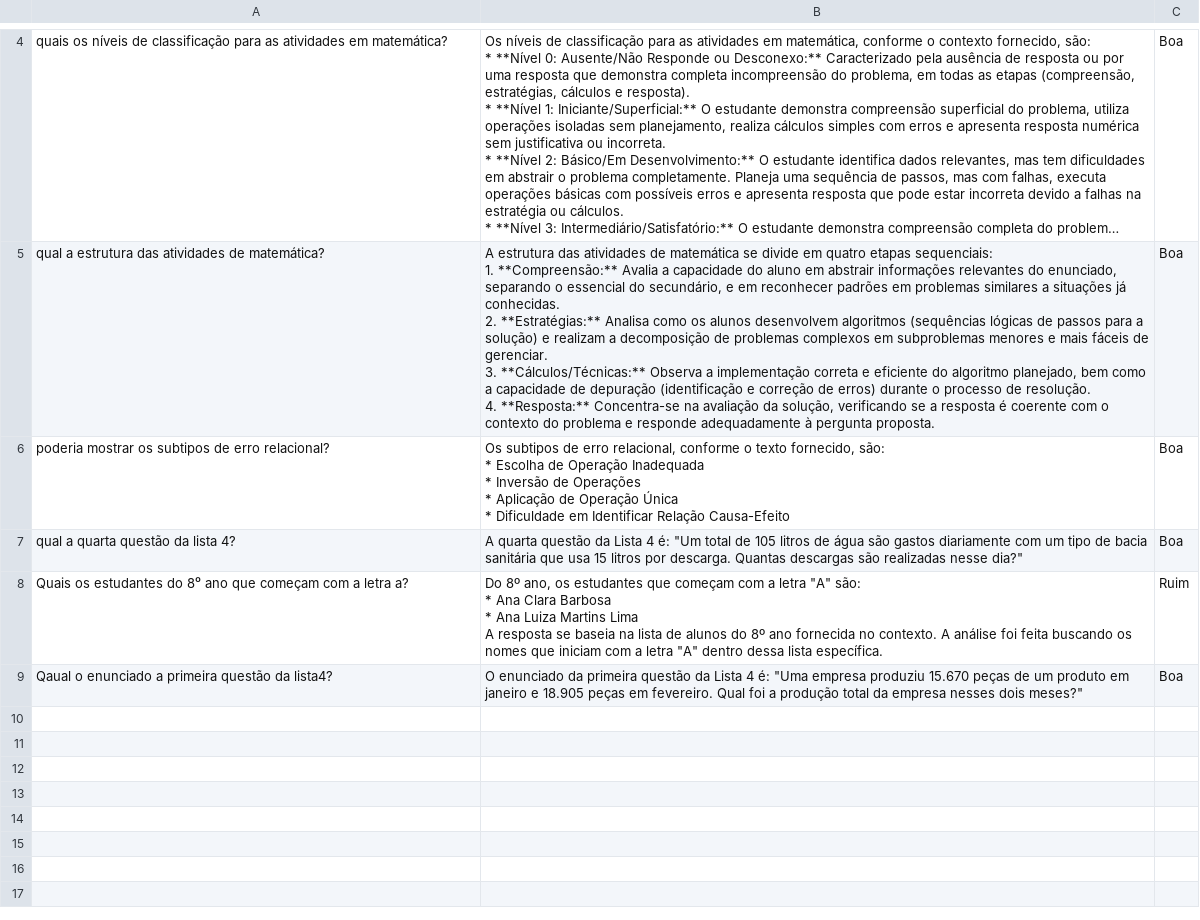
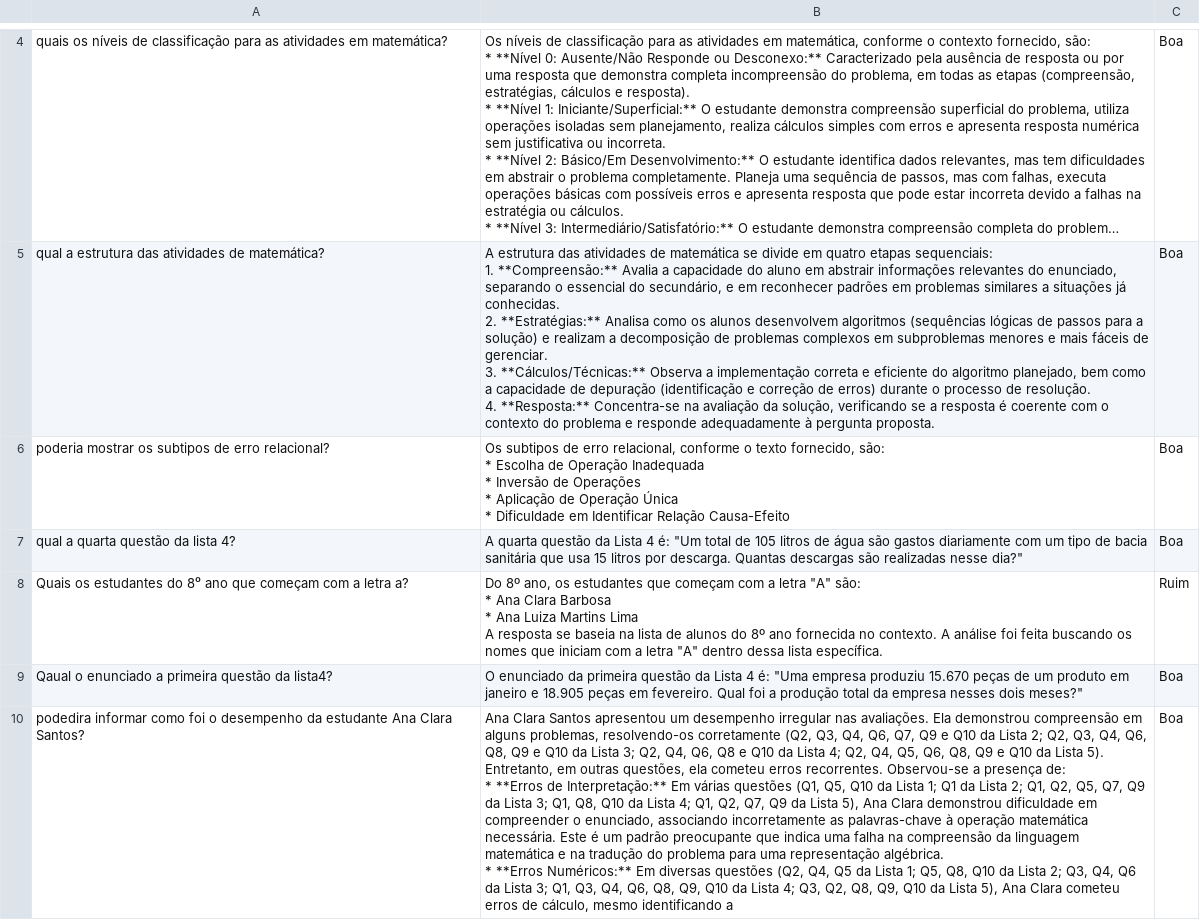
Before and after one commit to thiago-laza/rag-educacional, a CSV file: metrica_1_mat/interface/logs/interacoes_chat_mat.csv, drawn as a sheet; only a part is shown, gaps mark what is left out; long unchanged cells end in …; ↵ is a line break in a cell; the diff names each change by its address in the sheet, - before the commit and + after, or states it on an @@ line.

```diff
--- a/metrica_1_mat/interface/logs/interacoes_chat_mat.csv
+++ b/metrica_1_mat/interface/logs/interacoes_chat_mat.csv
+row 10: podedira informar como foi o desempenho da estudante Ana Clara Santos? | Ana Clara Santos apresentou um desempenho irregular nas avaliações. Ela demonstrou compreensão em alguns problemas, resolvendo-os corretamente (Q2, Q3, Q4, Q6, Q7, Q9 e Q10 da Lista 2; Q2, Q3, Q4, Q6, Q8, Q9 e Q10 da Lista 3; Q2, Q4, Q6, Q8 e Q10 da Lista 4; Q2, Q4, Q5, Q6, Q8, Q9 e Q10 da Lista 5). Entretanto, em outras questões, ela cometeu erros recorrentes. Observou-se a presença de: ↵ * **Erros de Interpretação:** Em várias questões (Q1, Q5, Q10 da Lista 1; Q1 da Lista 2; Q1, Q2, Q5, Q7, Q9 da Lista 3; Q1, Q8, Q10 da Lista 4; Q1, Q2, Q7, Q9 da Lista 5), Ana Clara demonstrou dificuldade em compreender o enunciado, associando incorretamente as palavras-chave à operação matemática necessária. Este é um padrão preocupante que indica uma falha na compreensão da linguagem matemática e na tradução do problema para uma representação algébrica. ↵ * **Erros Numéricos:** Em diversas questões (Q2, Q4, Q5 da Lista 1; Q5, Q8, Q10 da Lista 2; Q3, Q4, Q6 da Lista 3; Q1, Q3, Q4, Q6, Q8, Q9, Q10 da Lista 4; Q3, Q2, Q8, Q9, Q10 da Lista 5), Ana Clara cometeu erros de cálculo, mesmo identificando a | Boa
```
Also changed, not shown: 5 other files.
